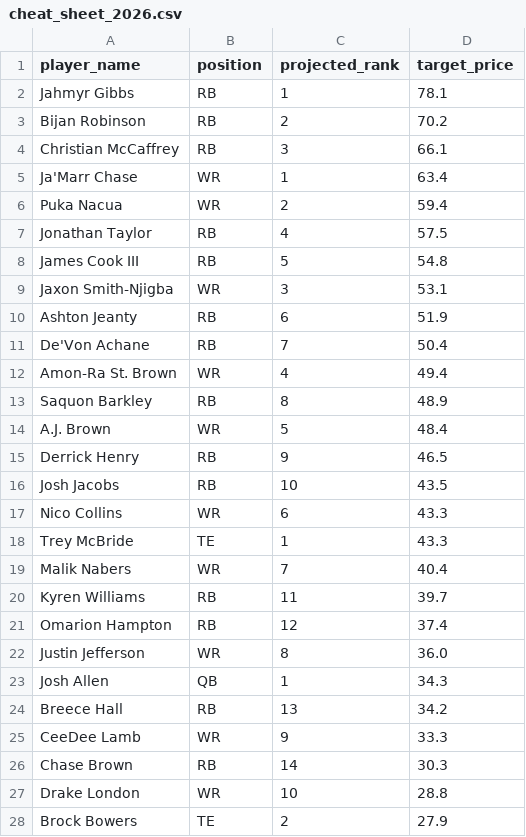
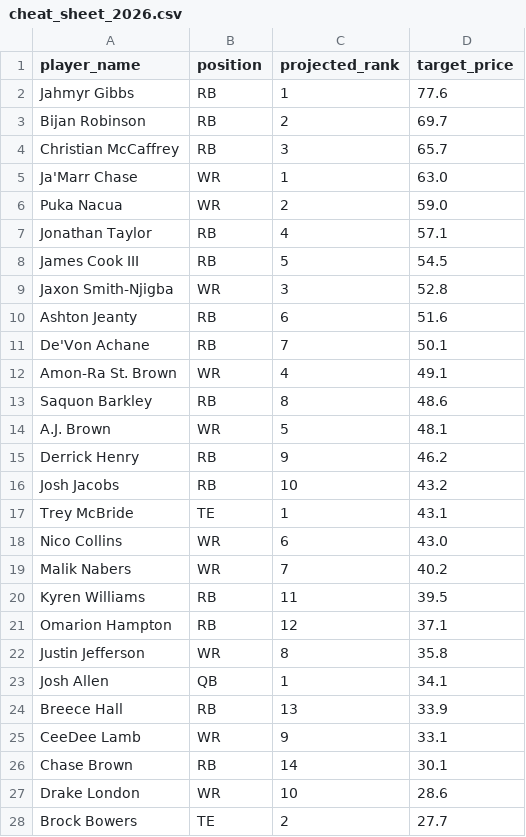
Before and after one commit to jsimone123189-cmd/Fantasy-football-auction, a CSV file: cheat_sheet_2026.csv, drawn as a sheet; only a part is shown; the diff covers the shown part only.

```diff
--- a/cheat_sheet_2026.csv
+++ b/cheat_sheet_2026.csv
@@ -1,28 +1,28 @@
 player_name,position,projected_rank,target_price
-Jahmyr Gibbs,RB,1,78.1
-Bijan Robinson,RB,2,70.2
-Christian McCaffrey,RB,3,66.1
-Ja'Marr Chase,WR,1,63.4
-Puka Nacua,WR,2,59.4
-Jonathan Taylor,RB,4,57.5
-James Cook III,RB,5,54.8
-Jaxon Smith-Njigba,WR,3,53.1
-Ashton Jeanty,RB,6,51.9
-De'Von Achane,RB,7,50.4
-Amon-Ra St. Brown,WR,4,49.4
-Saquon Barkley,RB,8,48.9
-A.J. Brown,WR,5,48.4
-Derrick Henry,RB,9,46.5
-Josh Jacobs,RB,10,43.5
-Nico Collins,WR,6,43.3
-Trey McBride,TE,1,43.3
-Malik Nabers,WR,7,40.4
-Kyren Williams,RB,11,39.7
-Omarion Hampton,RB,12,37.4
-Justin Jefferson,WR,8,36.0
-Josh Allen,QB,1,34.3
-Breece Hall,RB,13,34.2
-CeeDee Lamb,WR,9,33.3
-Chase Brown,RB,14,30.3
-Drake London,WR,10,28.8
-Brock Bowers,TE,2,27.9
+Jahmyr Gibbs,RB,1,77.6
+Bijan Robinson,RB,2,69.7
+Christian McCaffrey,RB,3,65.7
+Ja'Marr Chase,WR,1,63.0
+Puka Nacua,WR,2,59.0
+Jonathan Taylor,RB,4,57.1
+James Cook III,RB,5,54.5
+Jaxon Smith-Njigba,WR,3,52.8
+Ashton Jeanty,RB,6,51.6
+De'Von Achane,RB,7,50.1
+Amon-Ra St. Brown,WR,4,49.1
+Saquon Barkley,RB,8,48.6
+A.J. Brown,WR,5,48.1
+Derrick Henry,RB,9,46.2
+Josh Jacobs,RB,10,43.2
+Trey McBride,TE,1,43.1
+Nico Collins,WR,6,43.0
+Malik Nabers,WR,7,40.2
+Kyren Williams,RB,11,39.5
+Omarion Hampton,RB,12,37.1
+Justin Jefferson,WR,8,35.8
+Josh Allen,QB,1,34.1
+Breece Hall,RB,13,33.9
+CeeDee Lamb,WR,9,33.1
+Chase Brown,RB,14,30.1
+Drake London,WR,10,28.6
+Brock Bowers,TE,2,27.7
```
Also changed, not shown: 1 added row, 1 removed row and 54 edited cells elsewhere in this file, 8 other files.
